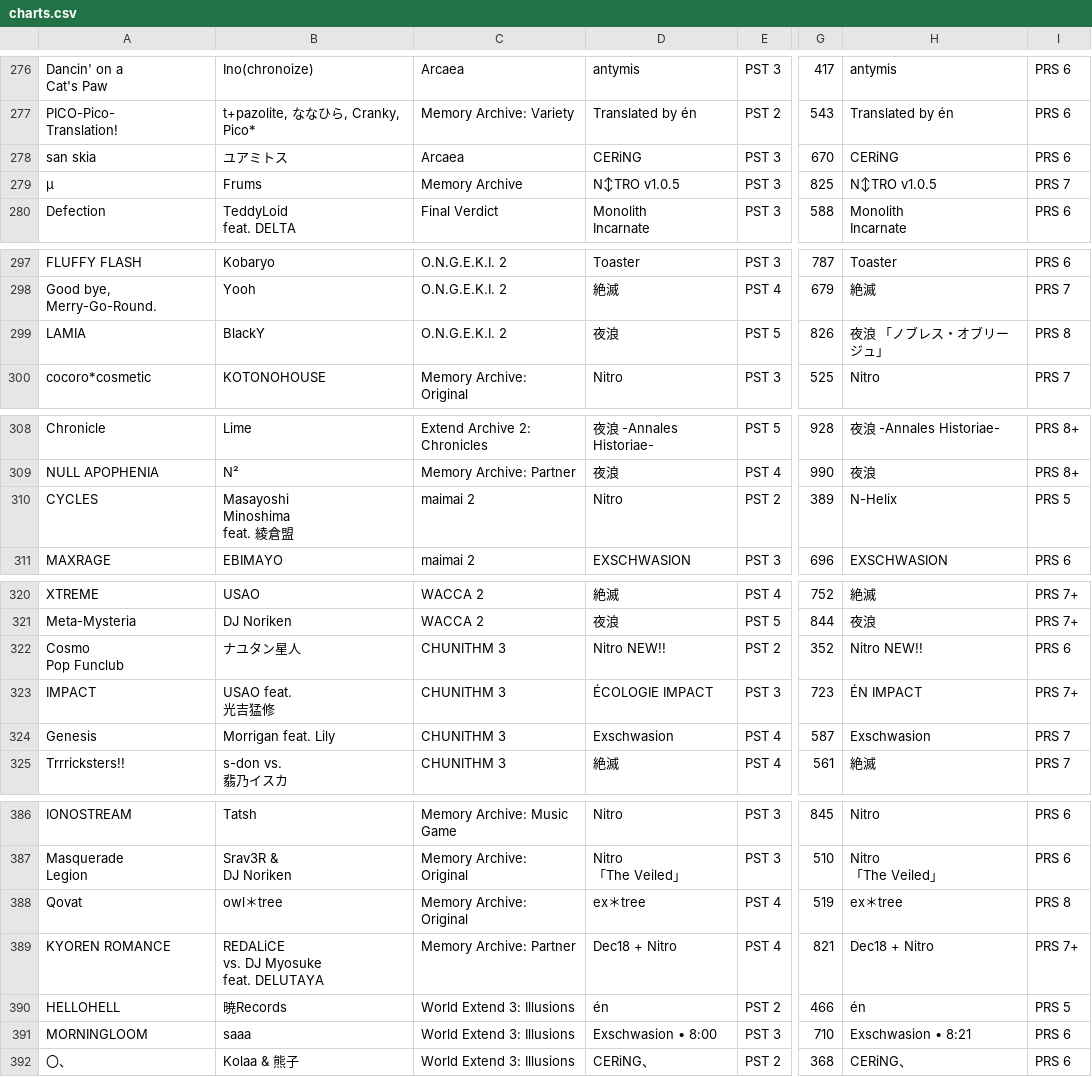
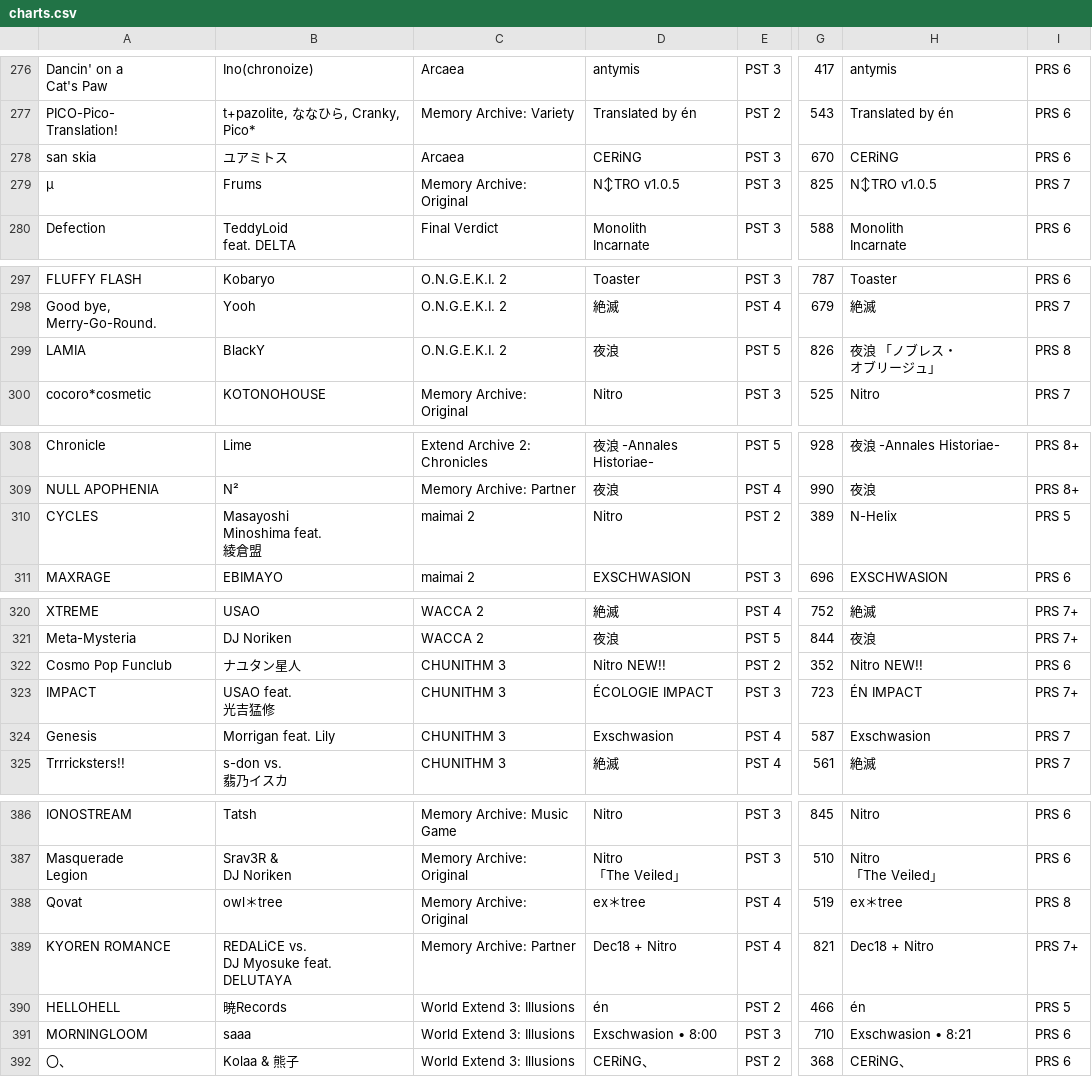
Before and after one commit to prescientmoon/shimmeringmoon, a CSV file: data/charts.csv, drawn as a sheet; only a part is shown, gaps mark what is left out; ↵ is a line break in a cell; the diff covers the shown part only; the diff names each change by its address in the sheet, - before the commit and + after, or states it on an @@ line.

```diff
--- a/data/charts.csv
+++ b/data/charts.csv
-C279: Memory Archive
+C279: Memory Archive: Original
-H299: 夜浪 「ノブレス・オブリージュ」
+H299: 夜浪 「ノブレス・ ↵ オブリージュ」
-B310: Masayoshi ↵ Minoshima ↵ feat. 綾倉盟
+B310: Masayoshi ↵ Minoshima feat. ↵ 綾倉盟
-A322: Cosmo ↵ Pop Funclub
+A322: Cosmo Pop Funclub
-B389: REDALiCE ↵ vs. DJ Myosuke ↵ feat. DELUTAYA
+B389: REDALiCE vs. ↵ DJ Myosuke feat. ↵ DELUTAYA
```
Also changed, not shown: 7 added rows and 4 edited cells elsewhere in this file, 19 other files.
